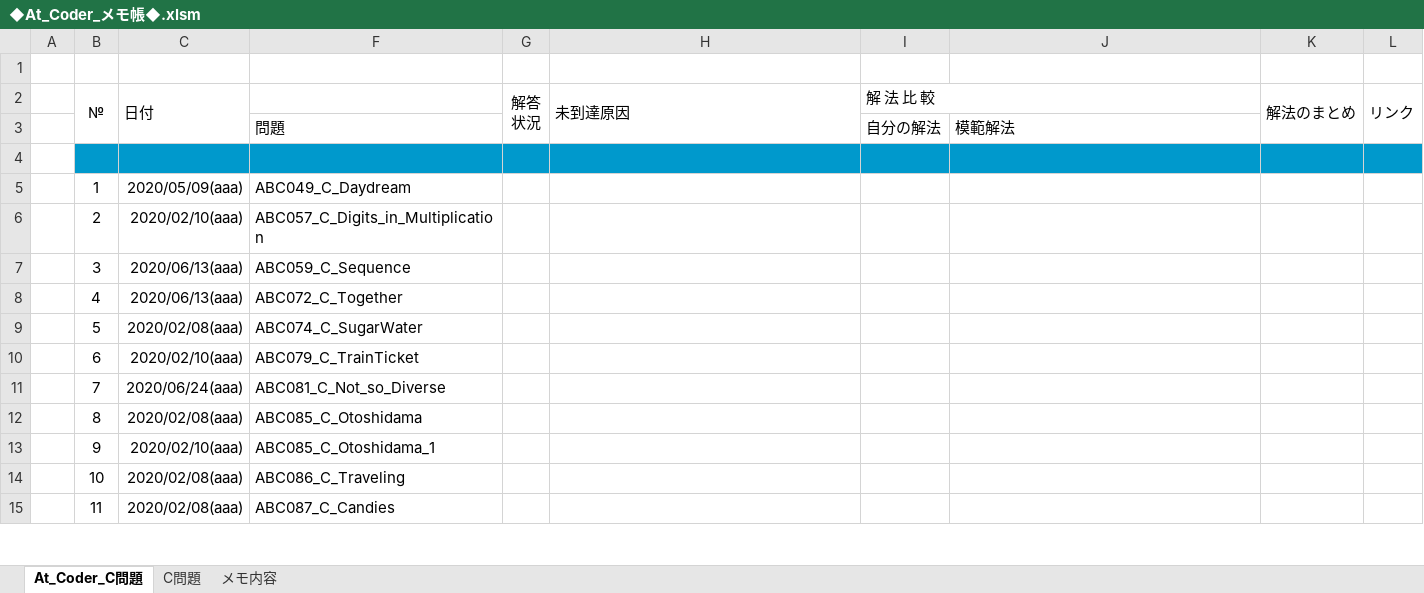
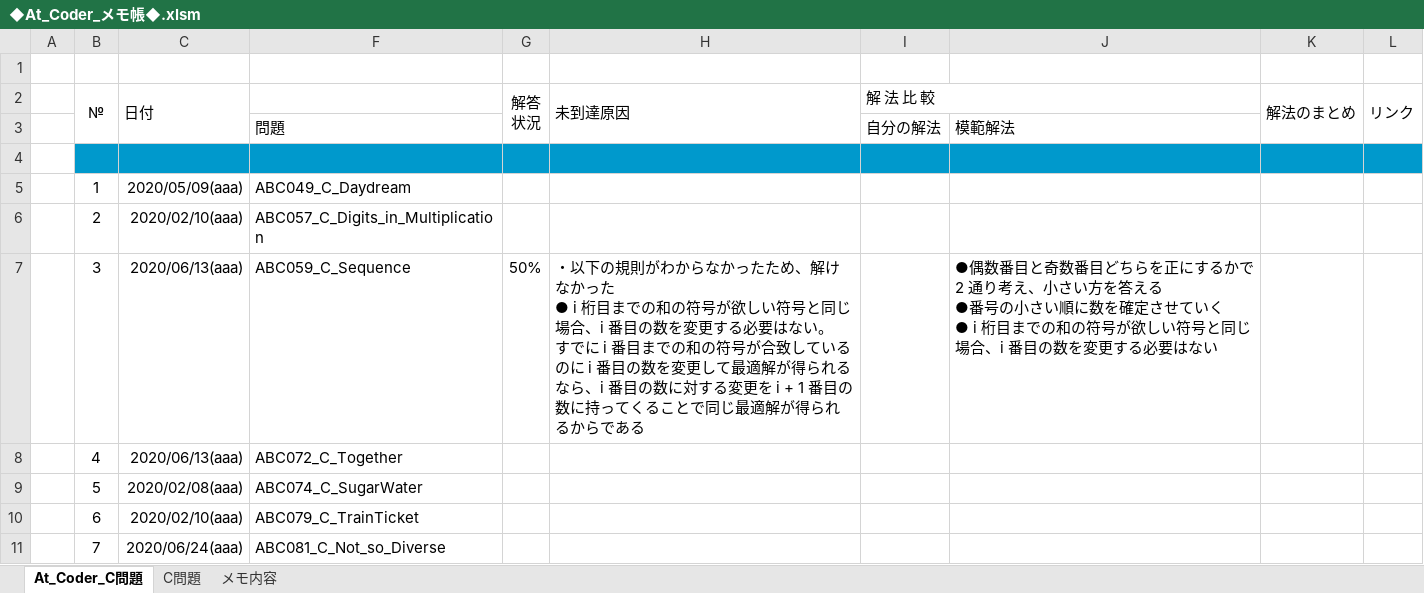
Before and after one commit to roshihie/At_Coder, an Excel workbook: ◆At_Coder_メモ帳◆.xlsm, sheet At_Coder_C問題, drawn as a sheet; only a part is shown; the shorter side is filled out with more unchanged rows; values as stored, in another font and other column widths than the file's, no borders; conditional formats not drawn; ↵ is a line break in a cell; the diff names each change by its address in the sheet, - before the commit and + after, or states it on an @@ line.

```diff
--- a/◆At_Coder_メモ帳◆.xlsm (sheet At_Coder_C問題)
+++ b/◆At_Coder_メモ帳◆.xlsm (sheet At_Coder_C問題)
-G7 (解答 状況): (empty)
+G7 (解答 状況): 50%
-H7 (未到達原因): (empty)
+H7 (未到達原因): ・以下の規則がわからなかったため、解けなかった ↵ ● i 桁目までの和の符号が欲しい符号と同じ場合、i 番目の数を変更する必要はない。 ↵ すでに i 番目までの和の符号が合致しているのに i 番目の数を変更して最適解が得られるなら、i 番目の数に対する変更を i + 1 番目の数に持ってくることで同じ最適解が得られるからである
-J7: (empty)
+J7: ●偶数番目と奇数番目どちらを正にするかで 2 通り考え、小さい方を答える ↵ ●番号の小さい順に数を確定させていく ↵ ● i 桁目までの和の符号が欲しい符号と同じ場合、i 番目の数を変更する必要はない
```
Also changed, not shown: ◆C++_Language解説◆.xlsm, 6 other files.
